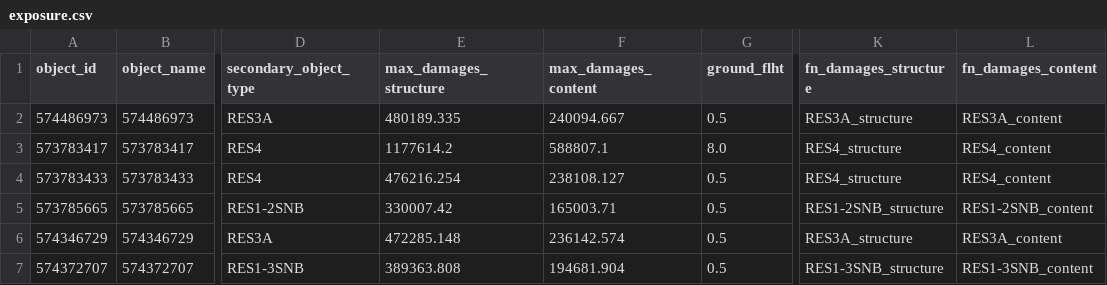
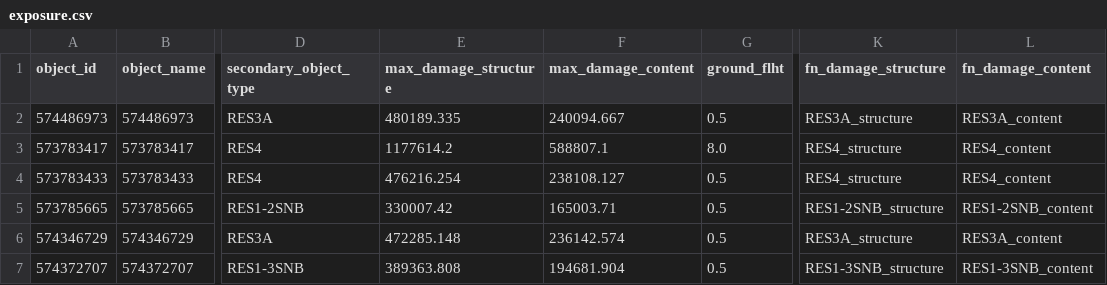
Before and after one commit to Deltares/hydromt_fiat, a CSV file: examples/data/setup_exposure_buildings/test_vulnerability_and_exposure_NSI/exposure/exposure.csv, drawn as a sheet; only a part is shown, gaps mark what is left out; the diff names each change by its address in the sheet, - before the commit and + after, or states it on an @@ line.

Commit message:
update damages to damage

```diff
--- a/examples/data/setup_exposure_buildings/test_vulnerability_and_exposure_NSI/exposure/exposure.csv
+++ b/examples/data/setup_exposure_buildings/test_vulnerability_and_exposure_NSI/exposure/exposure.csv
-E1: max_damages_structure
+E1: max_damage_structure
-F1: max_damages_content
+F1: max_damage_content
-K1: fn_damages_structure
+K1: fn_damage_structure
-L1: fn_damages_content
+L1: fn_damage_content
```
Also changed, not shown: examples/data/setup_exposure_buildings_with_dem_data/test_vulnerability_and_exposure_NSI/exposure/exposure.csv, examples/data/setup_new_composite_area/test_read/exposure/exposure.csv, 19 other files.
